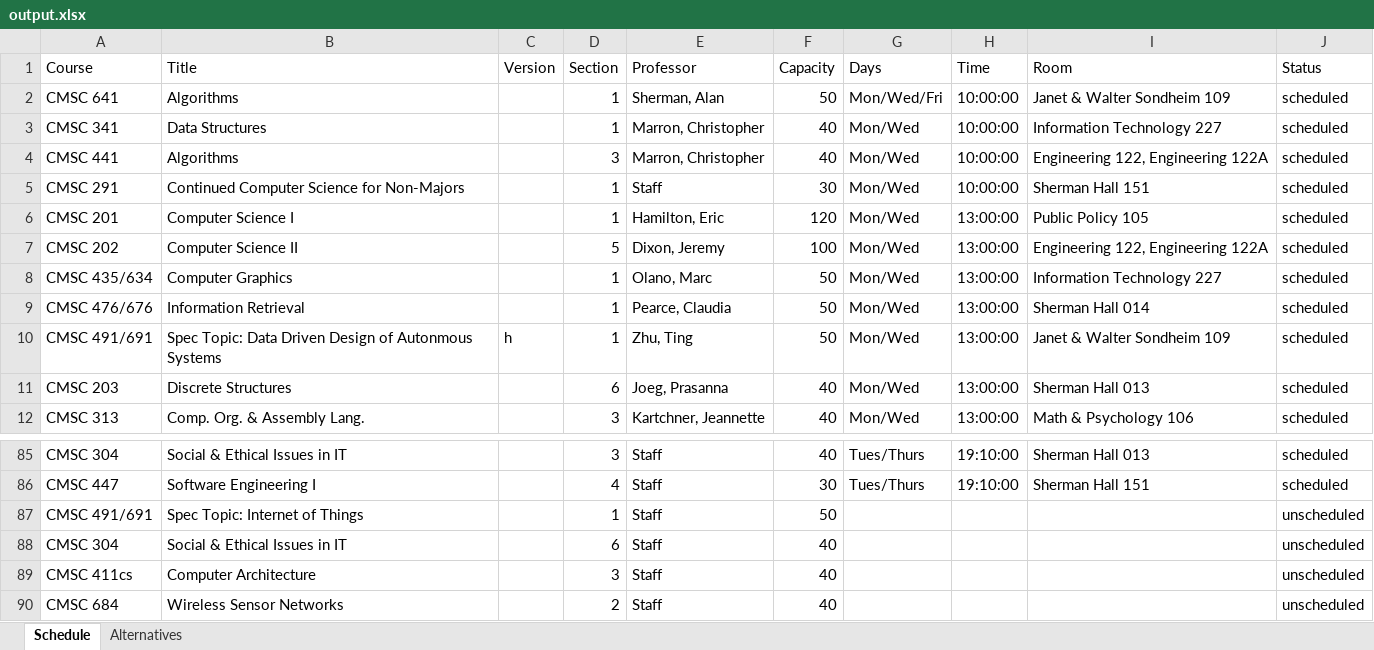
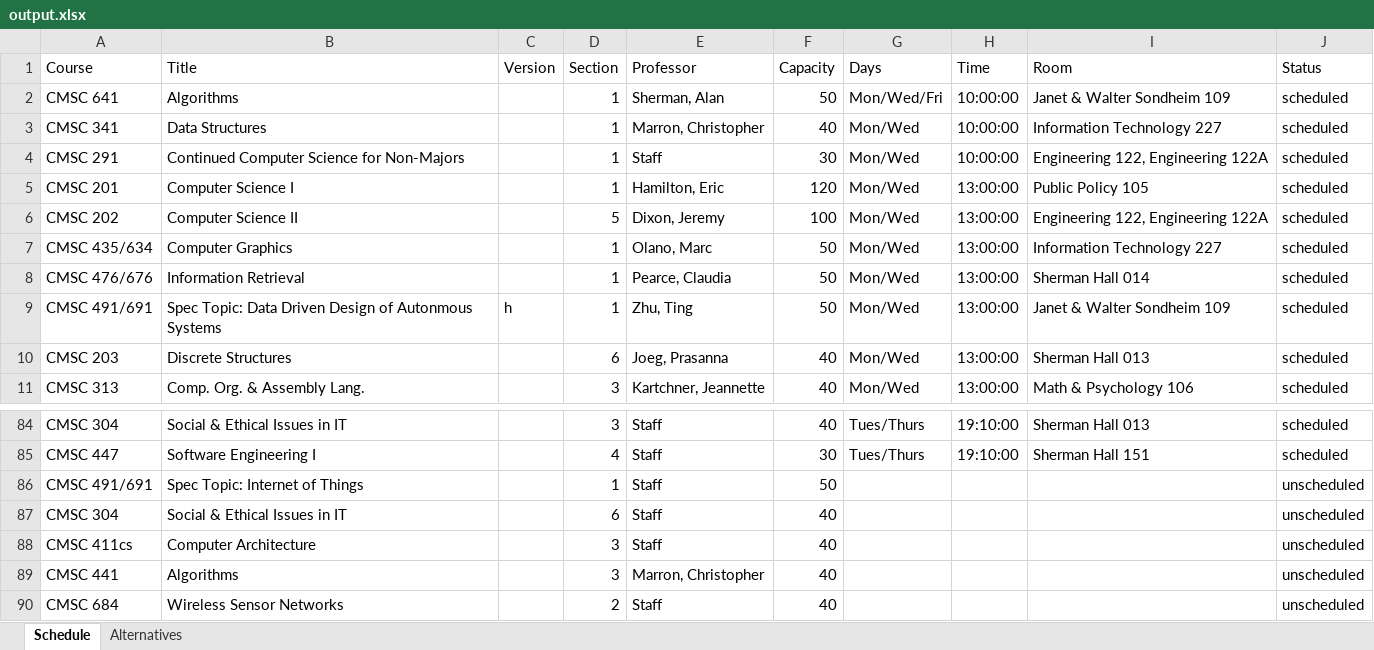
Before and after one commit to Chingz1/447Proj, an Excel workbook: PythonScheduler/output.xlsx, sheet Schedule, drawn as a sheet; only a part is shown, gaps mark what is left out; values as stored, in another font and other column widths than the file's, no borders; removed rows and columns are numbered as before the commit, all else as after; the diff names each change by its address in the sheet, - before the commit and + after, or states it on an @@ line.

```diff
--- a/PythonScheduler/output.xlsx (sheet Schedule)
+++ b/PythonScheduler/output.xlsx (sheet Schedule)
-row 4: CMSC 441 | Algorithms |  | 3 | Marron, Christopher | 40 | Mon/Wed | 10:00:00 | Engineering 122, Engineering 122A | scheduled
-I4 (Room): Sherman Hall 151
+I4 (Room): Engineering 122, Engineering 122A
+row 89: CMSC 441 | Algorithms |  | 3 | Marron, Christopher | 40 |  |  |  | unscheduled
```
Also changed, not shown: sheet Alternatives, 1 other file.
